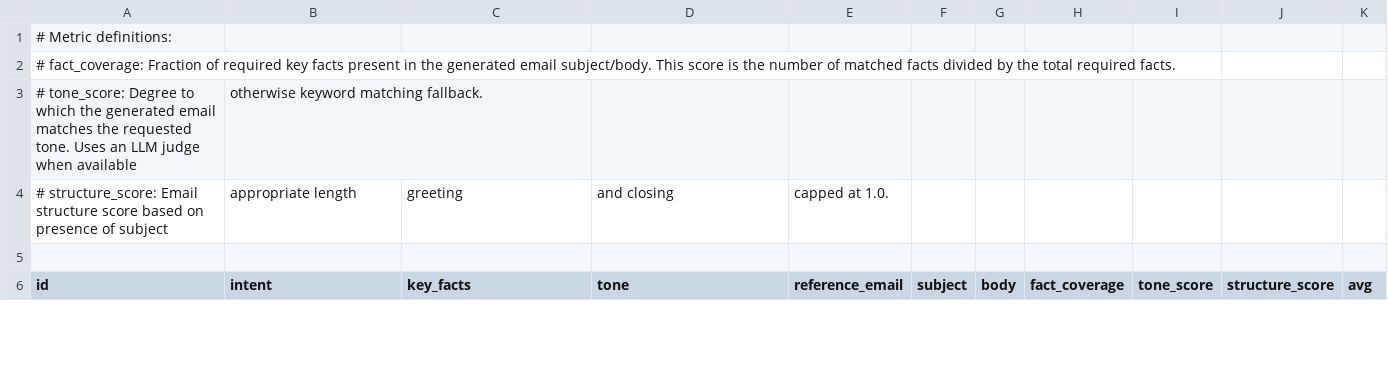
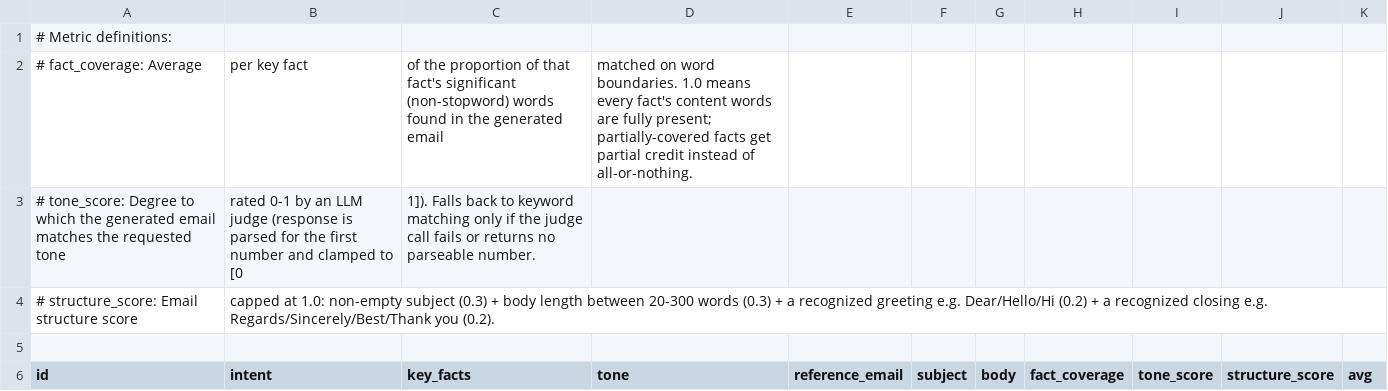
Before and after one commit to amhrahat/evaluatio-ai-email-generation, a CSV file: evaluation/evaluation_report2.csv, drawn as a sheet; only a part is shown; the diff covers the shown part only.

Commit message:
Refactor evaluation report format and improve email templates
- Updated metric definitions in evaluation_report2.csv and evaluation_report2.json for clarity and accuracy.
- Enhanced email subjects and bodies in evaluation_report2.csv and evaluation_report2.json to improve professionalism and tone.
- Adjusted fact coverage, tone score, structure score, and average values in evaluation_report2.json to reflect changes in email content.
- Modified runner.py to include updated metric definitions in the CSV export.

```diff
--- a/evaluation/evaluation_report2.csv
+++ b/evaluation/evaluation_report2.csv
@@ -1,5 +1,5 @@
 # Metric definitions:
-# fact_coverage: Fraction of required key facts present in the generated email subject/body. This score is the number of matched facts divided by the total required facts.
-# tone_score: Degree to which the generated email matches the requested tone. Uses an LLM judge when available, otherwise keyword matching fallback.
-# structure_score: Email structure score based on presence of subject, appropriate length, greeting, and closing, capped at 1.0.
+# fact_coverage: Average, per key fact, of the proportion of that fact's significant (non-stopword) words found in the generated email, matched on word boundaries. 1.0 means every fact's content words are fully present; partially-covered facts get partial credit instead of all-or-nothing.
+# tone_score: Degree to which the generated email matches the requested tone, rated 0-1 by an LLM judge (response is parsed for the first number and clamped to [0,1]). Falls back to keyword matching only if the judge call fails or returns no parseable number.
+# structure_score: Email structure score, capped at 1.0: non-empty subject (0.3) + body length between 20-300 words (0.3) + a recognized greeting e.g. Dear/Hello/Hi (0.2) + a recognized closing e.g. Regards/Sincerely/Best/Thank you (0.2).
 
```
Also changed, not shown: 36 edited cells elsewhere in this file, evaluation/evaluation_report1.csv, 3 other files.
